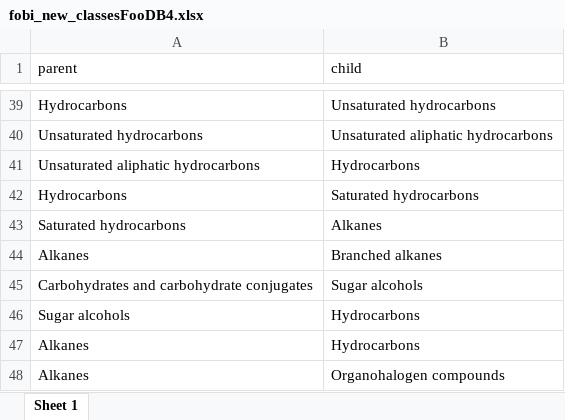
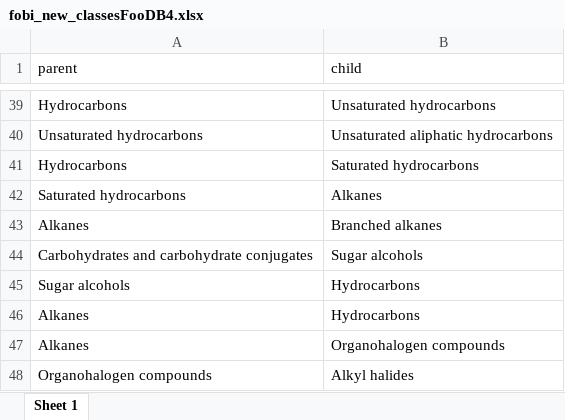
Before and after one commit to marinacd/pipeline_targets, an Excel workbook: FOODB/subset303-502/fobi_new_classesFooDB4.xlsx, sheet Sheet 1, drawn as a sheet; only a part is shown, gaps mark what is left out; the shorter side is filled out with more unchanged rows; values as stored, in another font and other column widths than the file's, no borders; the diff names each change by its address in the sheet, - before the commit and + after, or states it on an @@ line.

```diff
--- a/FOODB/subset303-502/fobi_new_classesFooDB4.xlsx (sheet Sheet 1)
+++ b/FOODB/subset303-502/fobi_new_classesFooDB4.xlsx (sheet Sheet 1)
-row 41: Unsaturated aliphatic hydrocarbons | Hydrocarbons
```
Also changed, not shown: FOODB/subset1-100/fobi_new_met_classesFooDB.xlsx, FOODB/subset1-100/relations_fobi_newFooDB.xlsx, 10 other files.
